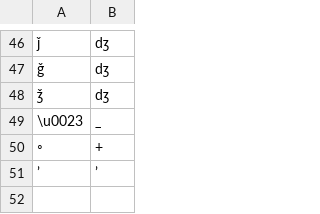
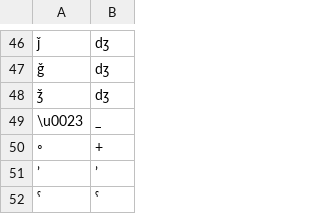
Before and after one commit to Cryotops/clpa, a TSV file: pyclpa/data/alias.tsv, drawn as a sheet; only a part is shown, gaps mark what is left out; the diff names each change by its address in the sheet, - before the commit and + after, or states it on an @@ line.

Commit message:
update alias.tsv

```diff
--- a/pyclpa/data/alias.tsv
+++ b/pyclpa/data/alias.tsv
+row 52: ˁ | ˤ
```
Also changed, not shown: 4 other files.
